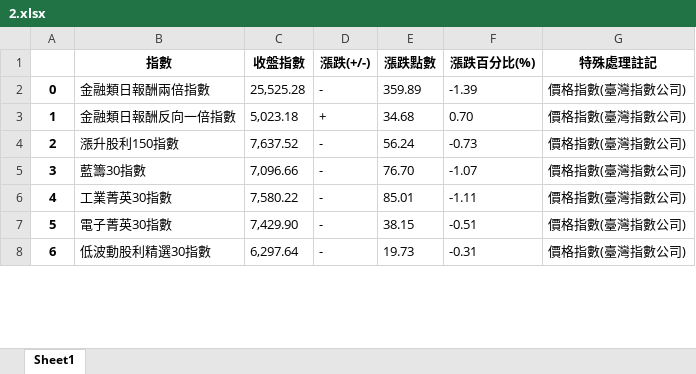
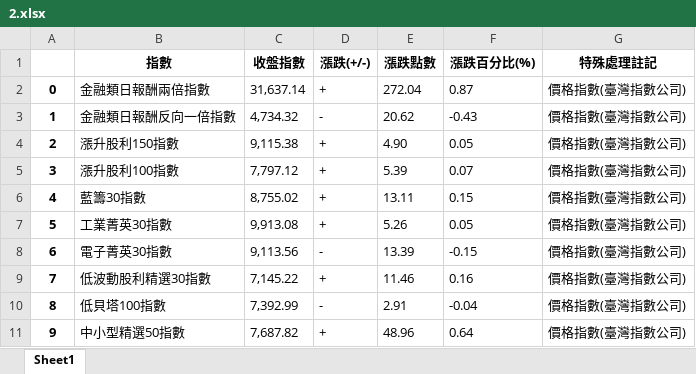
Before and after one commit to davgo0103/Financial-data-analysis, an Excel workbook: 專題/2.xlsx, sheet Sheet1, drawn as a sheet; only a part is shown; values as stored, in another font and other column widths than the file's, no borders; addresses are those after the commit; the diff covers the shown part only; the diff names each change by its address in the sheet, - before the commit and + after, or states it on an @@ line.

```diff
--- a/專題/2.xlsx (sheet Sheet1)
+++ b/專題/2.xlsx (sheet Sheet1)
-C2 (收盤指數): 25,525.28
+C2 (收盤指數): 31,637.14
-D2 (漲跌(+/-)): -
+D2 (漲跌(+/-)): +
-E2 (漲跌點數): 359.89
+E2 (漲跌點數): 272.04
-F2 (漲跌百分比(%)): -1.39
+F2 (漲跌百分比(%)): 0.87
-C3 (收盤指數): 5,023.18
+C3 (收盤指數): 4,734.32
-D3 (漲跌(+/-)): +
+D3 (漲跌(+/-)): -
-E3 (漲跌點數): 34.68
+E3 (漲跌點數): 20.62
-F3 (漲跌百分比(%)): 0.70
+F3 (漲跌百分比(%)): -0.43
-C4 (收盤指數): 7,637.52
+C4 (收盤指數): 9,115.38
-D4 (漲跌(+/-)): -
+D4 (漲跌(+/-)): +
-E4 (漲跌點數): 56.24
+E4 (漲跌點數): 4.90
-F4 (漲跌百分比(%)): -0.73
+F4 (漲跌百分比(%)): 0.05
+row 5: 3 | 漲升股利100指數 | 7,797.12 | + | 5.39 | 0.07 | 價格指數(臺灣指數公司)
@@ column A renumbered between rows 6 and 22 @@
-C6 (收盤指數): 7,096.66
+C6 (收盤指數): 8,755.02
-D6:D7 (漲跌(+/-)): -
+D6:D7 (漲跌(+/-)): +
-E6 (漲跌點數): 76.70
+E6 (漲跌點數): 13.11
-F6 (漲跌百分比(%)): -1.07
+F6 (漲跌百分比(%)): 0.15
-C7 (收盤指數): 7,580.22
+C7 (收盤指數): 9,913.08
-E7 (漲跌點數): 85.01
+E7 (漲跌點數): 5.26
-F7 (漲跌百分比(%)): -1.11
+F7 (漲跌百分比(%)): 0.05
-C8 (收盤指數): 7,429.90
+C8 (收盤指數): 9,113.56
-E8 (漲跌點數): 38.15
+E8 (漲跌點數): 13.39
-F8 (漲跌百分比(%)): -0.51
+F8 (漲跌百分比(%)): -0.15
-C9 (收盤指數): 6,297.64
+C9 (收盤指數): 7,145.22
-D9 (漲跌(+/-)): -
+D9 (漲跌(+/-)): +
-E9 (漲跌點數): 19.73
+E9 (漲跌點數): 11.46
-F9 (漲跌百分比(%)): -0.31
+F9 (漲跌百分比(%)): 0.16
+row 10: 8 | 低貝塔100指數 | 7,392.99 | - | 2.91 | -0.04 | 價格指數(臺灣指數公司)
+row 11: 9 | 中小型精選50指數 | 7,687.82 | + | 48.96 | 0.64 | 價格指數(臺灣指數公司)
```
Also changed, not shown: 16 removed rows and 39 edited cells elsewhere in this sheet, 專題/0.xlsx, 專題/1.xlsx, 3 other files.
